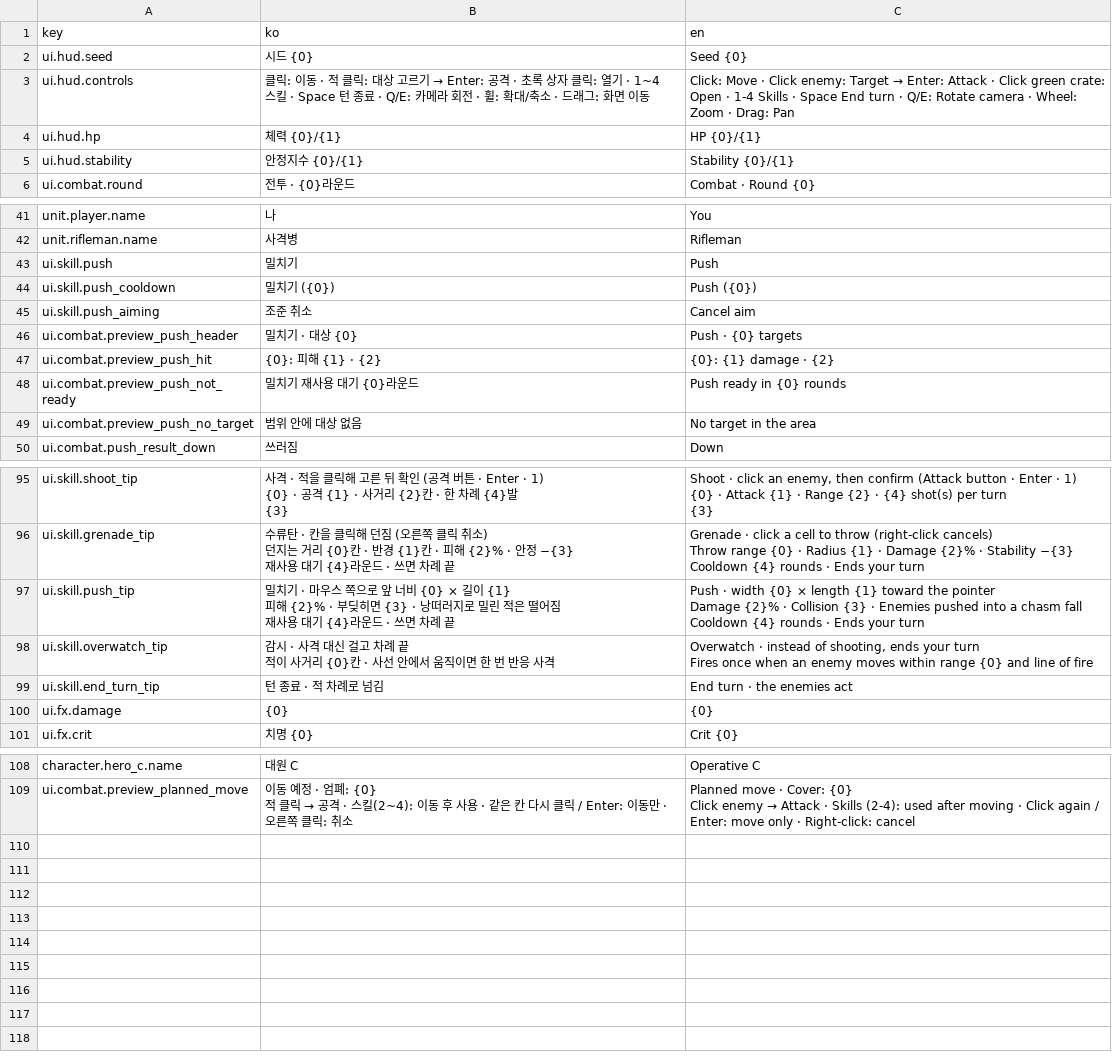
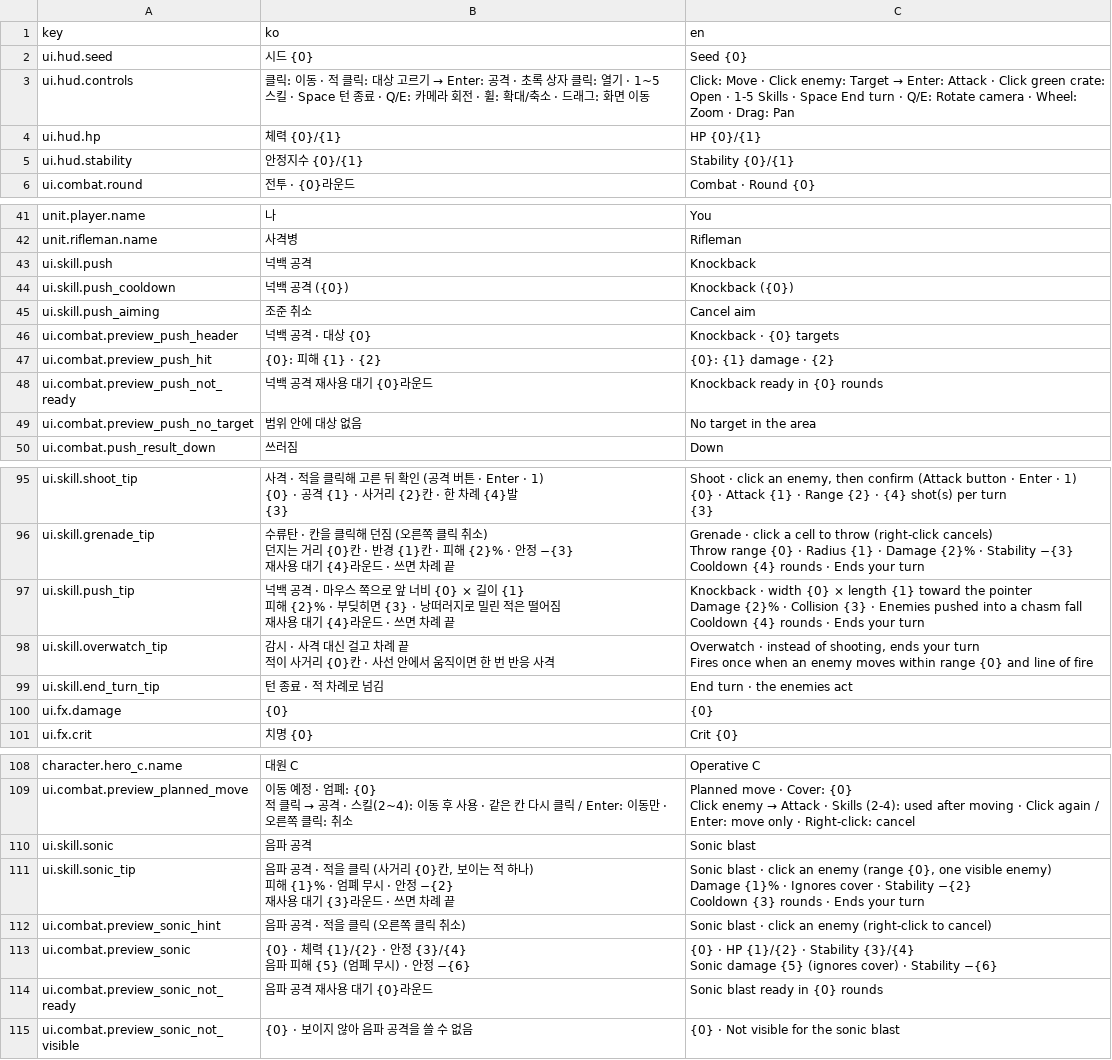
Before and after one commit to Shaun1667/GirlsDungeon, a CSV file: GirlsDungeon/Assets/_Game/Resources/Text/text_table.csv, drawn as a sheet; only a part is shown, gaps mark what is left out.

```diff
--- a/GirlsDungeon/Assets/_Game/Resources/Text/text_table.csv
+++ b/GirlsDungeon/Assets/_Game/Resources/Text/text_table.csv
@@ -2,3 +2,3 @@ key,ko,en
 ui.hud.seed,시드 {0},Seed {0}
-ui.hud.controls,클릭: 이동 · 적 클릭: 대상 고르기 → Enter: 공격 · 초록 상자 클릭: 열기 · 1~4 스킬 · Space 턴 종료 · Q/E: 카메라 회전 · 휠: 확대/축소 · 드래그: 화면 이동,Click: Move · Click enemy: Target → Enter: Attack · Click green crate: Open · 1-4 Skills · Space End turn · Q/E: Rotate camera · Wheel: Zoom · Drag: Pan
+ui.hud.controls,클릭: 이동 · 적 클릭: 대상 고르기 → Enter: 공격 · 초록 상자 클릭: 열기 · 1~5 스킬 · Space 턴 종료 · Q/E: 카메라 회전 · 휠: 확대/축소 · 드래그: 화면 이동,Click: Move · Click enemy: Target → Enter: Attack · Click green crate: Open · 1-5 Skills · Space End turn · Q/E: Rotate camera · Wheel: Zoom · Drag: Pan
 ui.hud.hp,체력 {0}/{1},HP {0}/{1}
@@ -44,8 +44,8 @@ unit.player.name,나,You
 unit.rifleman.name,사격병,Rifleman
-ui.skill.push,밀치기,Push
-ui.skill.push_cooldown,밀치기 ({0}),Push ({0})
+ui.skill.push,넉백 공격,Knockback
+ui.skill.push_cooldown,넉백 공격 ({0}),Knockback ({0})
 ui.skill.push_aiming,조준 취소,Cancel aim
-ui.combat.preview_push_header,밀치기 · 대상 {0},Push · {0} targets
+ui.combat.preview_push_header,넉백 공격 · 대상 {0},Knockback · {0} targets
 ui.combat.preview_push_hit,{0}: 피해 {1} · {2},{0}: {1} damage · {2}
-ui.combat.preview_push_not_ready,밀치기 재사용 대기 {0}라운드,Push ready in {0} rounds
+ui.combat.preview_push_not_ready,넉백 공격 재사용 대기 {0}라운드,Knockback ready in {0} rounds
 ui.combat.preview_push_no_target,범위 안에 대상 없음,No target in the area
@@ -110,7 +110,7 @@ Throw range {0} · Radius {1} · Damage {2}% · Stability −{3}
 Cooldown {4} rounds · Ends your turn"
-ui.skill.push_tip,"밀치기 · 마우스 쪽으로 앞 너비 {0} × 길이 {1}
-피해 {2}% · 부딪히면 {3} · 낭떠러지로 밀린 적은 떨어짐
-재사용 대기 {4}라운드 · 쓰면 차례 끝","Push · width {0} × length {1} toward the pointer
-Damage {2}% · Collision {3} · Enemies pushed into a chasm fall
-Cooldown {4} rounds · Ends your turn"
+ui.skill.push_tip,"넉백 공격 · 마우스 쪽으로 앞 너비 {0} × 길이 {1}
+피해 {2}% · 부딪히면 {3} · 낭떠러지로 밀린 적은 떨어짐
+재사용 대기 {4}라운드 · 쓰면 차례 끝","Knockback · width {0} × length {1} toward the pointer
+Damage {2}% · Collision {3} · Enemies pushed into a chasm fall
+Cooldown {4} rounds · Ends your turn"
 ui.skill.overwatch_tip,"감시 · 사격 대신 걸고 차례 끝
@@ -143 +143,13 @@ ui.combat.preview_planned_move,"이동 예정 · 엄폐: {0}
 Click enemy → Attack · Skills (2-4): used after moving · Click again / Enter: move only · Right-click: cancel"
+ui.skill.sonic,음파 공격,Sonic blast
+ui.skill.sonic_tip,"음파 공격 · 적을 클릭 (사거리 {0}칸, 보이는 적 하나)
+피해 {1}% · 엄폐 무시 · 안정 −{2}
+재사용 대기 {3}라운드 · 쓰면 차례 끝","Sonic blast · click an enemy (range {0}, one visible enemy)
+Damage {1}% · Ignores cover · Stability −{2}
+Cooldown {3} rounds · Ends your turn"
+ui.combat.preview_sonic_hint,음파 공격 · 적을 클릭 (오른쪽 클릭 취소),Sonic blast · click an enemy (right-click to cancel)
+ui.combat.preview_sonic,"{0} · 체력 {1}/{2} · 안정 {3}/{4}
+음파 피해 {5} (엄폐 무시) · 안정 −{6}","{0} · HP {1}/{2} · Stability {3}/{4}
+Sonic damage {5} (ignores cover) · Stability −{6}"
+ui.combat.preview_sonic_not_ready,음파 공격 재사용 대기 {0}라운드,Sonic blast ready in {0} rounds
+ui.combat.preview_sonic_not_visible,{0} · 보이지 않아 음파 공격을 쓸 수 없음,{0} · Not visible for the sonic blast
```
Also changed, not shown: 25 other files.
